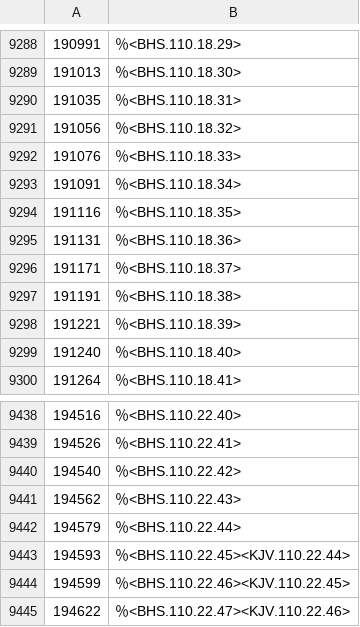
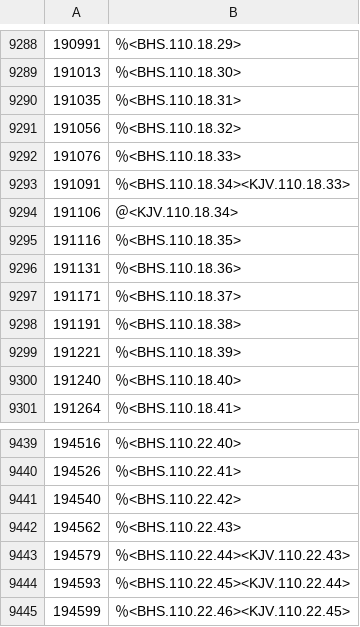
Before and after one commit to eliranwong/ETCBC-recycle, a CSV file: csv/versification/BHS-KJV_MyBible.csv, drawn as a sheet; only a part is shown, gaps mark what is left out; the shorter side is filled out with more unchanged rows.

Commit message:
correct KJV versification, 1Kgs 18:33-34, 22:43-44

```diff
--- a/csv/versification/BHS-KJV_MyBible.csv
+++ b/csv/versification/BHS-KJV_MyBible.csv
@@ -9292,3 +9292,4 @@
 191076	％<BHS.110.18.33>
-191091	％<BHS.110.18.34>
+191091	％<BHS.110.18.34><KJV.110.18.33>
+191106	＠<KJV.110.18.34>
 191116	％<BHS.110.18.35>
@@ -9441,3 +9442,3 @@
 194562	％<BHS.110.22.43>
-194579	％<BHS.110.22.44>
+194579	％<BHS.110.22.44><KJV.110.22.43>
 194593	％<BHS.110.22.45><KJV.110.22.44>
```
Also changed, not shown: csv/versification/KJV_BkName.csv, csv/versification/KJV_MyBible.csv, 1 other file.
